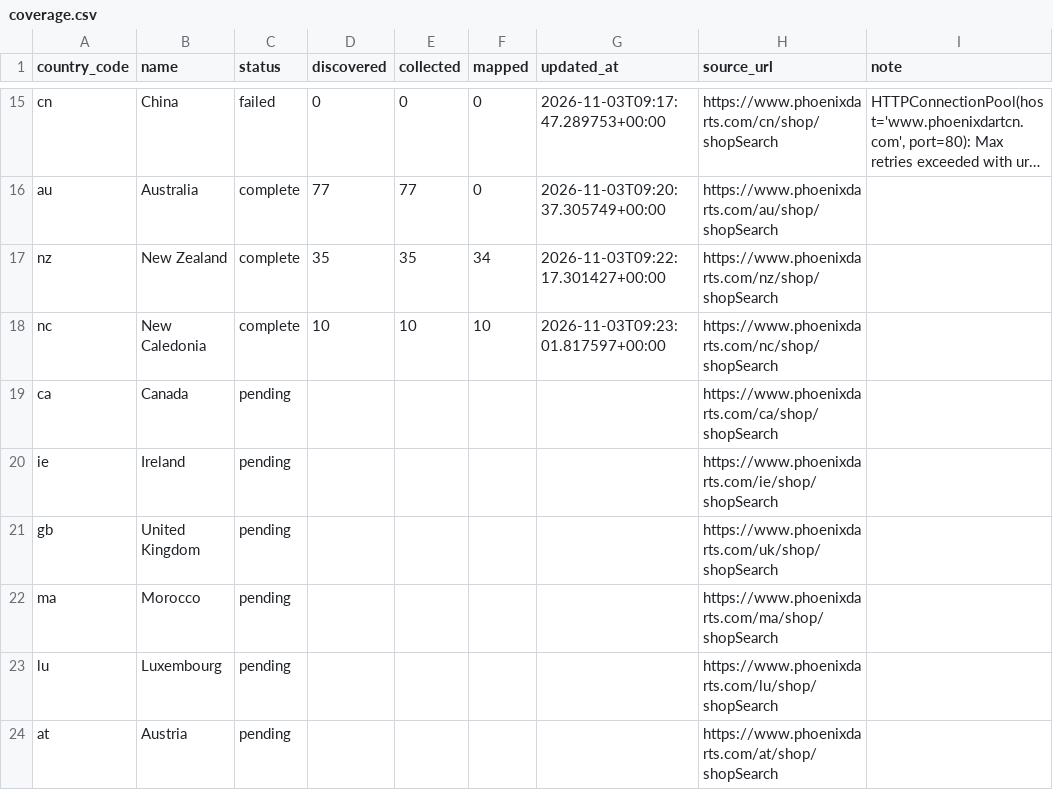
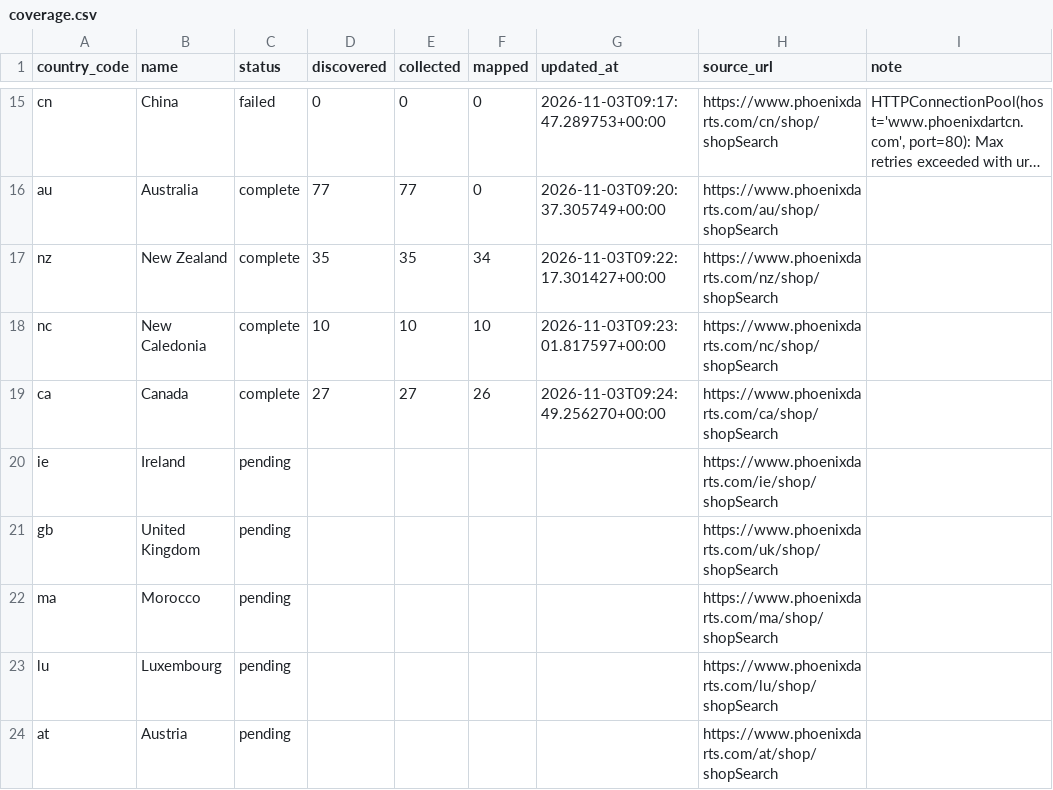
Before and after one commit to titanlyy/ninja-darts, a CSV file: data/phoenix/coverage.csv, drawn as a sheet; only a part is shown, gaps mark what is left out; long unchanged cells end in ….

```diff
--- a/data/phoenix/coverage.csv
+++ b/data/phoenix/coverage.csv
@@ -18,3 +18,3 @@ nz,New Zealand,complete,35,35,34,2026-11-03T09:22:17.301427+00:00,https://www.ph
 nc,New Caledonia,complete,10,10,10,2026-11-03T09:23:01.817597+00:00,https://www.phoenixdarts.com/nc/shop/shopSearch,
-ca,Canada,pending,,,,,https://www.phoenixdarts.com/ca/shop/shopSearch,
+ca,Canada,complete,27,27,26,2026-11-03T09:24:49.256270+00:00,https://www.phoenixdarts.com/ca/shop/shopSearch,
 ie,Ireland,pending,,,,,https://www.phoenixdarts.com/ie/shop/shopSearch,
```
Also changed, not shown: 4 other files.
